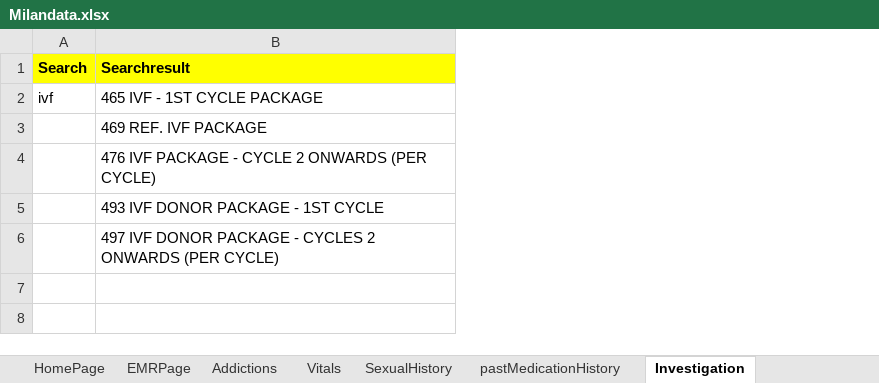
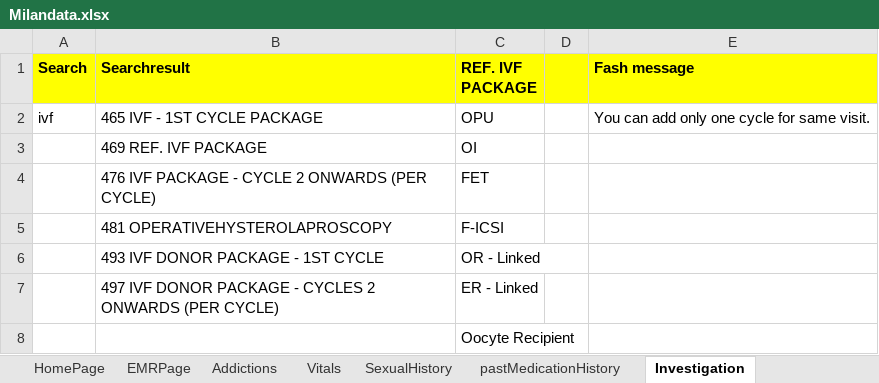
Before and after one commit to meetparag81/IVFMilanNew, an Excel workbook: IVFmilan/src/main/java/com_Milan_TestData/Milandata.xlsx, sheet Investigation, drawn as a sheet; values as stored, in another font and other column widths than the file's, no borders; addresses are those after the commit; the diff names each change by its address in the sheet, - before the commit and + after, or states it on an @@ line.

Commit message:
investigation changes

```diff
--- a/IVFmilan/src/main/java/com_Milan_TestData/Milandata.xlsx (sheet Investigation)
+++ b/IVFmilan/src/main/java/com_Milan_TestData/Milandata.xlsx (sheet Investigation)
+column C (REF. IVF PACKAGE), rows 2-4: OPU | OI | FET; rows 6-7: OR - Linked | ER - Linked
+column D, empty
+column E (Fash message), row 2: You can add only one cycle for same visit.
+row 5:  | 481 OPERATIVEHYSTEROLAPROSCOPY | F-ICSI
+row 8:  |  | Oocyte Recipient
```
Also changed, not shown: sheet SexualHistory, 28 other files.
